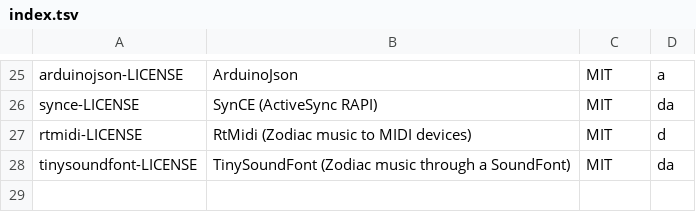
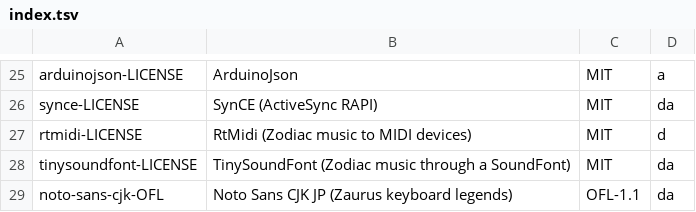
Before and after one commit to roge-rm/frond, a TSV file: licences/index.tsv, drawn as a sheet; only a part is shown, gaps mark what is left out.

Commit message:
Print the Zaurus SL-C3000 keyboard's Japanese legends

```diff
--- a/licences/index.tsv
+++ b/licences/index.tsv
@@ -28 +28,2 @@ rtmidi-LICENSE	RtMidi (Zodiac music to MIDI devices)	MIT	d
 tinysoundfont-LICENSE	TinySoundFont (Zodiac music through a SoundFont)	MIT	da
+noto-sans-cjk-OFL	Noto Sans CJK JP (Zaurus keyboard legends)	OFL-1.1	da
```
Also changed, not shown: 9 other files.
